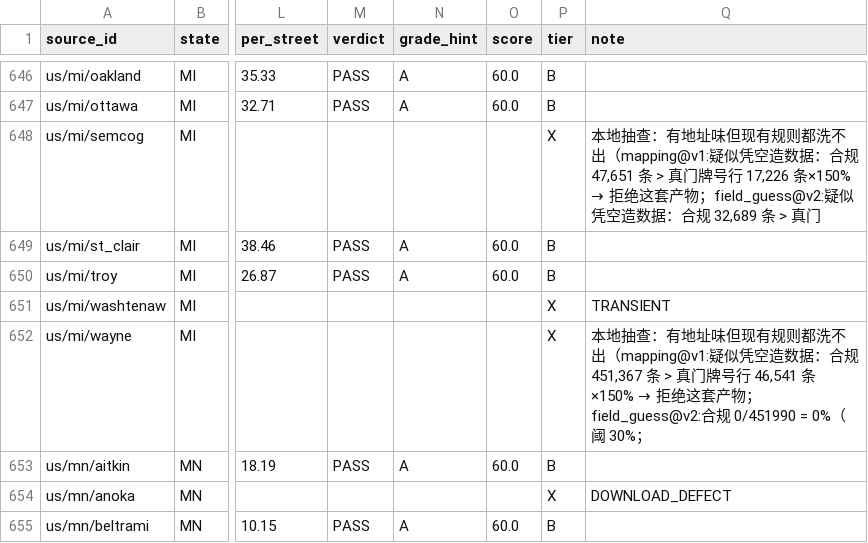
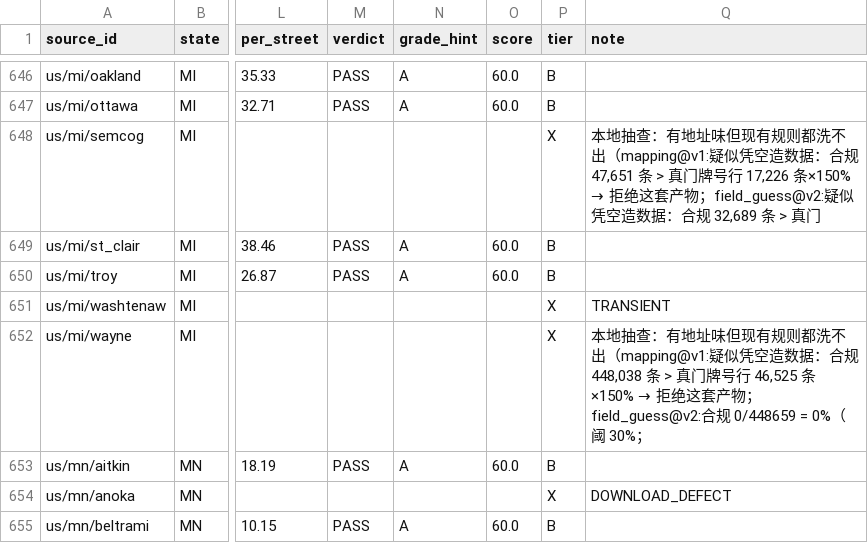
Before and after one commit to ip9988001/World-Map-Data, a CSV file: data/源质量档案.csv, drawn as a sheet; only a part is shown, gaps mark what is left out; the diff names each change by its address in the sheet, - before the commit and + after, or states it on an @@ line.

```diff
--- a/data/源质量档案.csv
+++ b/data/源质量档案.csv
@@ Q652 (note): …：合规 451,367 条 > 真门牌号行 46,541 条×150% → 拒绝这套产物；field_guess@v2:合规 0/451990 = 0%（阈… → …：合规 448,038 条 > 真门牌号行 46,525 条×150% → 拒绝这套产物；field_guess@v2:合规 0/448659 = 0%（阈… @@
```
Also changed, not shown: progress/台账.csv, 2 other files.
